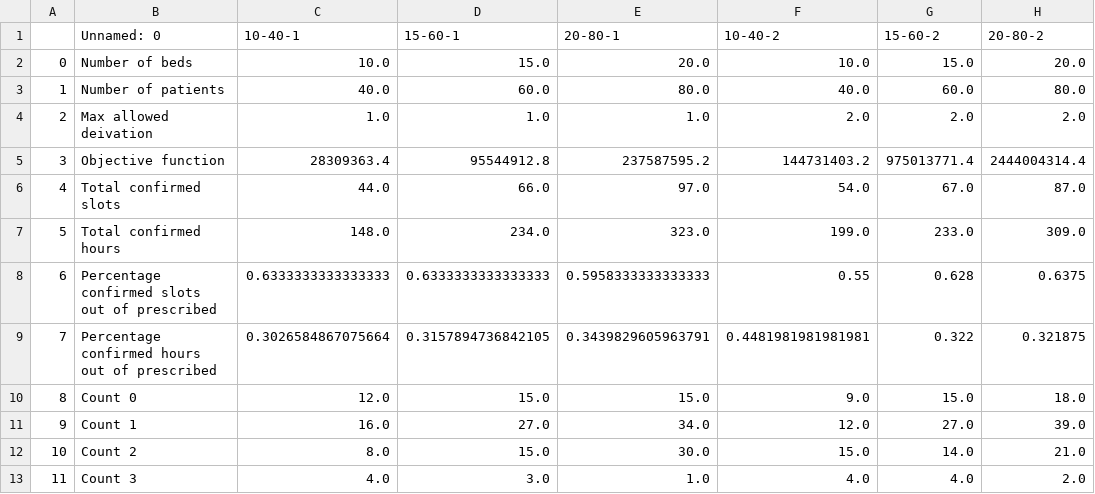
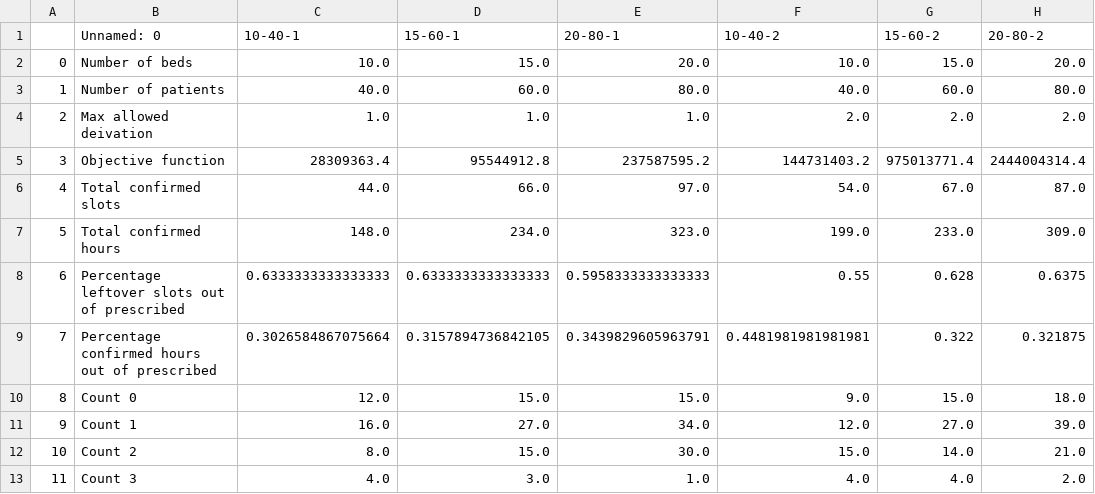
Before and after one commit to clarissanjani/Multi-ApptScheduling-HemodialysisCenters, a CSV file: results/results_FCFS-PBR-4.csv, drawn as a sheet; only a part is shown; the diff names each change by its address in the sheet, - before the commit and + after, or states it on an @@ line.

Commit message:
add visualization for leftover appointments

```diff
--- a/results/results_FCFS-PBR-4.csv
+++ b/results/results_FCFS-PBR-4.csv
-B8 (Unnamed: 0): Percentage confirmed slots out of prescribed
+B8 (Unnamed: 0): Percentage leftover slots out of prescribed
```
Also changed, not shown: 8 other files.
